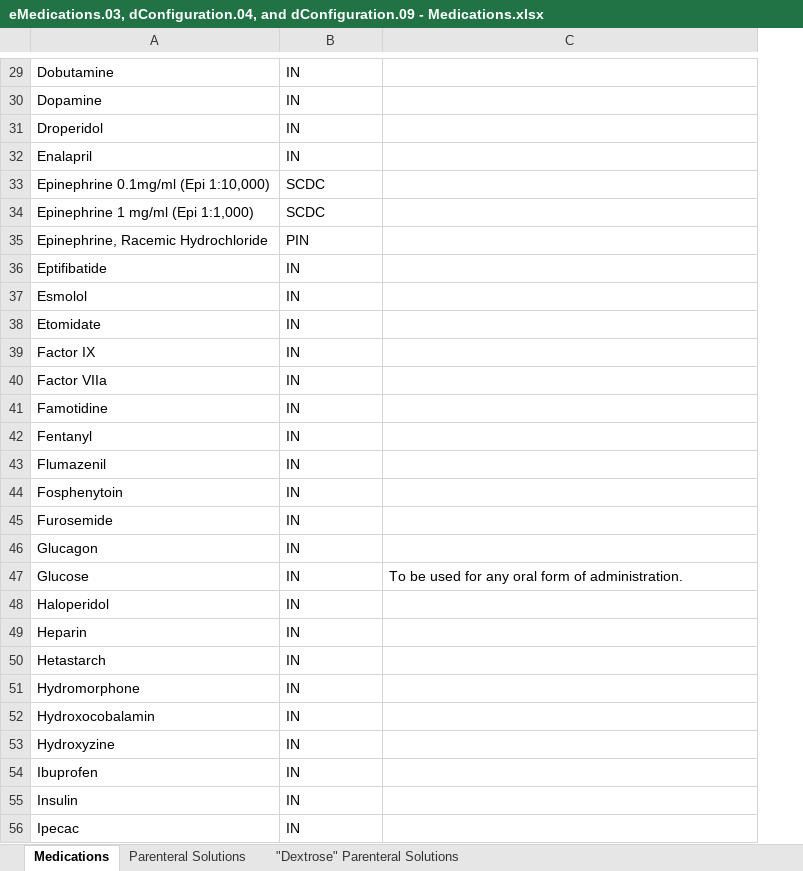
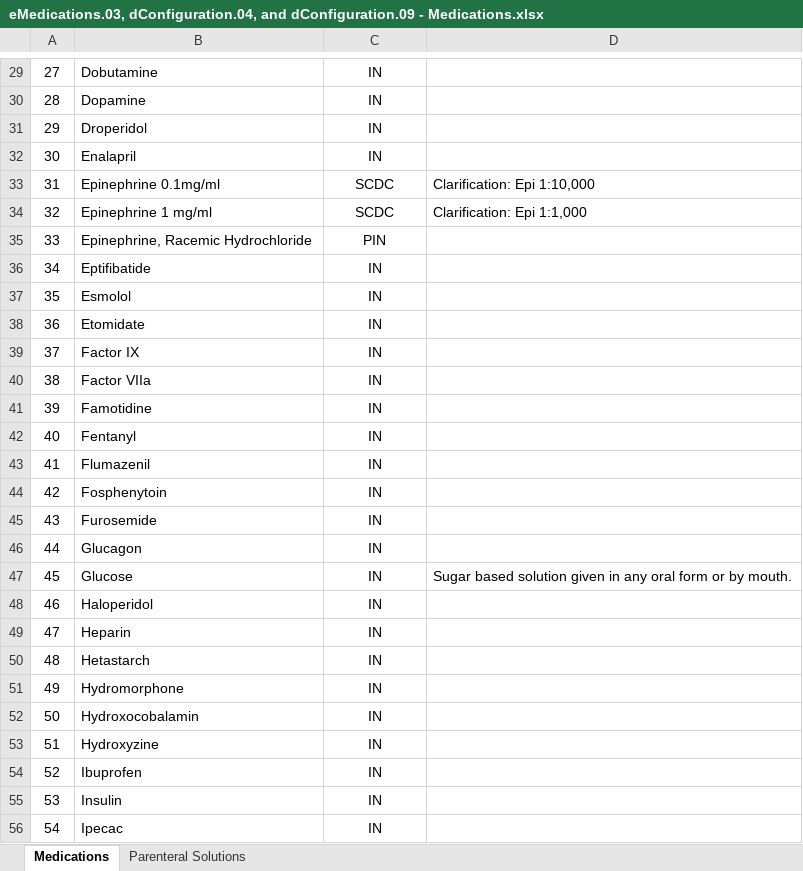
Before and after one commit to peakresponse/nemsis_public, an Excel workbook: SuggestedLists/eMedications.03, dConfiguration.04, and dConfiguration.09 - Medications.xlsx, sheet Medications, drawn as a sheet; only a part is shown, gaps mark what is left out; values as stored, in another font and other column widths than the file's, no borders; removed rows and columns are numbered as before the commit, all else as after; the diff covers the shown part only; the diff names each change by its address in the sheet, - before the commit and + after, or states it on an @@ line.

```diff
--- a/SuggestedLists/eMedications.03, dConfiguration.04, and dConfiguration.09 - Medications.xlsx (sheet Medications)
+++ b/SuggestedLists/eMedications.03, dConfiguration.04, and dConfiguration.09 - Medications.xlsx (sheet Medications)
-sheet tab: "Dextrose" Parenteral Solutions
+column A, rows 29-32: 27 | 28 | 29 | 30; rows 35-56: 33 | 34 | 35 | 36 | 37 | 38 | 39 | 40 | 41 | 42 | 43 | 44 | 45 | 46 | 47 | 48 | 49 | 50 | 51 | 52 | 53 | 54
-C29:C32 alignment: left
+C29:C32 alignment: center
-row 33: Epinephrine 0.1mg/ml (Epi 1:10,000) | SCDC
-row 34: Epinephrine 1 mg/ml (Epi 1:1,000) | SCDC
+row 33: 31 | Epinephrine 0.1mg/ml | SCDC | Clarification: Epi 1:10,000
+row 34: 32 | Epinephrine 1 mg/ml | SCDC | Clarification: Epi 1:1,000
-C35:C56 alignment: left
+C35:C56 alignment: center
-D47: To be used for any oral form of administration.
+D47: Sugar based solution given in any oral form or by mouth.
```
Also changed, not shown: 3 added rows, 3 removed rows, 2 edited cells, cell formats and merged cells elsewhere in this sheet, sheet Parenteral Solutions.
